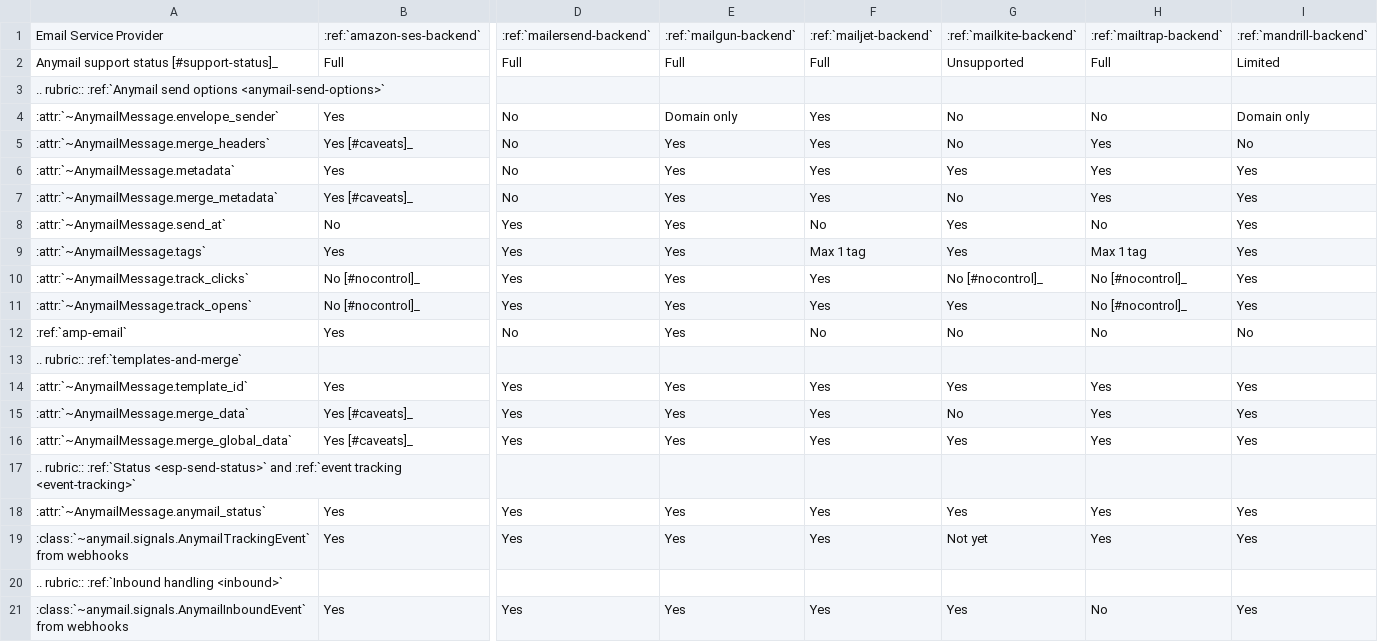
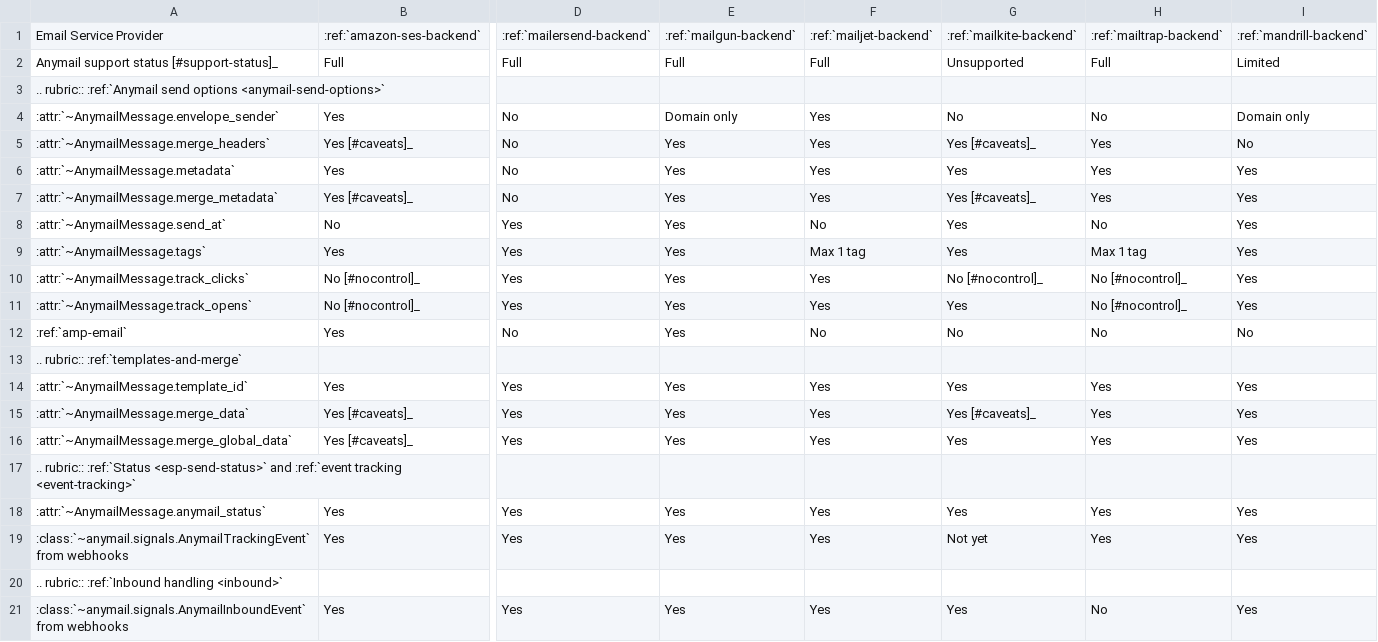
Before and after one commit to anymail/django-anymail, a CSV file: docs/esps/esp-feature-matrix.csv, drawn as a sheet; only a part is shown, gaps mark what is left out; the diff names each change by its address in the sheet, - before the commit and + after, or states it on an @@ line.

```diff
--- a/docs/esps/esp-feature-matrix.csv
+++ b/docs/esps/esp-feature-matrix.csv
-G5: No
+G5: Yes [#caveats]_
-G7: No
+G7: Yes [#caveats]_
-G15: No
+G15: Yes [#caveats]_
```
Also changed, not shown: 4 other files.
